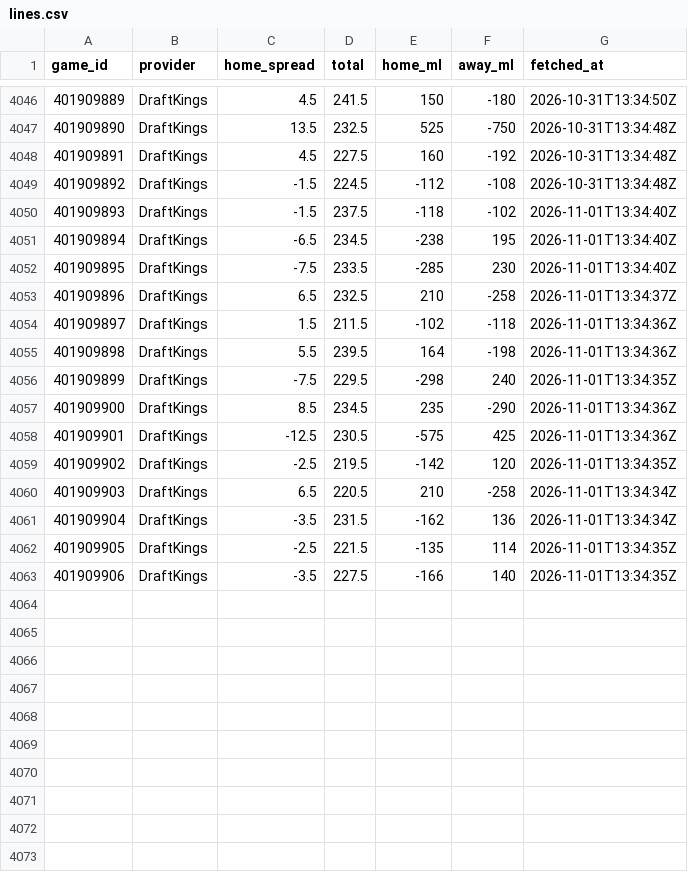
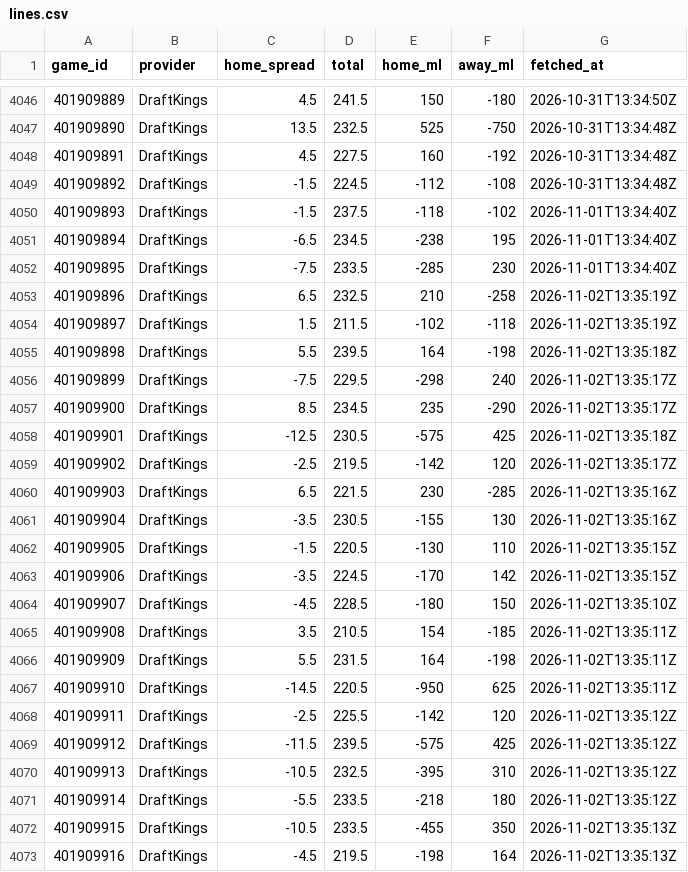
Before and after one commit to sammoldenhauer-ops/NBA-Model, a CSV file: pipeline/cache/lines.csv, drawn as a sheet; only a part is shown, gaps mark what is left out; the diff covers the shown part only.

```diff
--- a/pipeline/cache/lines.csv
+++ b/pipeline/cache/lines.csv
@@ -4052,12 +4052,22 @@
 "401909895","DraftKings",-7.5,233.5,-285,230,"2026-11-01T13:34:40Z"
-"401909896","DraftKings",6.5,232.5,210,-258,"2026-11-01T13:34:37Z"
-"401909897","DraftKings",1.5,211.5,-102,-118,"2026-11-01T13:34:36Z"
-"401909898","DraftKings",5.5,239.5,164,-198,"2026-11-01T13:34:36Z"
-"401909899","DraftKings",-7.5,229.5,-298,240,"2026-11-01T13:34:35Z"
-"401909900","DraftKings",8.5,234.5,235,-290,"2026-11-01T13:34:36Z"
-"401909901","DraftKings",-12.5,230.5,-575,425,"2026-11-01T13:34:36Z"
-"401909902","DraftKings",-2.5,219.5,-142,120,"2026-11-01T13:34:35Z"
-"401909903","DraftKings",6.5,220.5,210,-258,"2026-11-01T13:34:34Z"
-"401909904","DraftKings",-3.5,231.5,-162,136,"2026-11-01T13:34:34Z"
-"401909905","DraftKings",-2.5,221.5,-135,114,"2026-11-01T13:34:35Z"
-"401909906","DraftKings",-3.5,227.5,-166,140,"2026-11-01T13:34:35Z"
+"401909896","DraftKings",6.5,232.5,210,-258,"2026-11-02T13:35:19Z"
+"401909897","DraftKings",1.5,211.5,-102,-118,"2026-11-02T13:35:19Z"
+"401909898","DraftKings",5.5,239.5,164,-198,"2026-11-02T13:35:18Z"
+"401909899","DraftKings",-7.5,229.5,-298,240,"2026-11-02T13:35:17Z"
+"401909900","DraftKings",8.5,234.5,235,-290,"2026-11-02T13:35:17Z"
+"401909901","DraftKings",-12.5,230.5,-575,425,"2026-11-02T13:35:18Z"
+"401909902","DraftKings",-2.5,219.5,-142,120,"2026-11-02T13:35:17Z"
+"401909903","DraftKings",6.5,221.5,230,-285,"2026-11-02T13:35:16Z"
+"401909904","DraftKings",-3.5,230.5,-155,130,"2026-11-02T13:35:16Z"
+"401909905","DraftKings",-1.5,220.5,-130,110,"2026-11-02T13:35:15Z"
+"401909906","DraftKings",-3.5,224.5,-170,142,"2026-11-02T13:35:15Z"
+"401909907","DraftKings",-4.5,228.5,-180,150,"2026-11-02T13:35:10Z"
+"401909908","DraftKings",3.5,210.5,154,-185,"2026-11-02T13:35:11Z"
+"401909909","DraftKings",5.5,231.5,164,-198,"2026-11-02T13:35:11Z"
+"401909910","DraftKings",-14.5,220.5,-950,625,"2026-11-02T13:35:11Z"
+"401909911","DraftKings",-2.5,225.5,-142,120,"2026-11-02T13:35:12Z"
+"401909912","DraftKings",-11.5,239.5,-575,425,"2026-11-02T13:35:12Z"
+"401909913","DraftKings",-10.5,232.5,-395,310,"2026-11-02T13:35:12Z"
+"401909914","DraftKings",-5.5,233.5,-218,180,"2026-11-02T13:35:12Z"
+"401909915","DraftKings",-10.5,233.5,-455,350,"2026-11-02T13:35:13Z"
+"401909916","DraftKings",-4.5,219.5,-198,164,"2026-11-02T13:35:13Z"
```
Also changed, not shown: 5 added rows and 10 edited cells elsewhere in this file, web/public/data/backtest.csv, web/public/data/stats/league_averages.csv, 20 other files.
